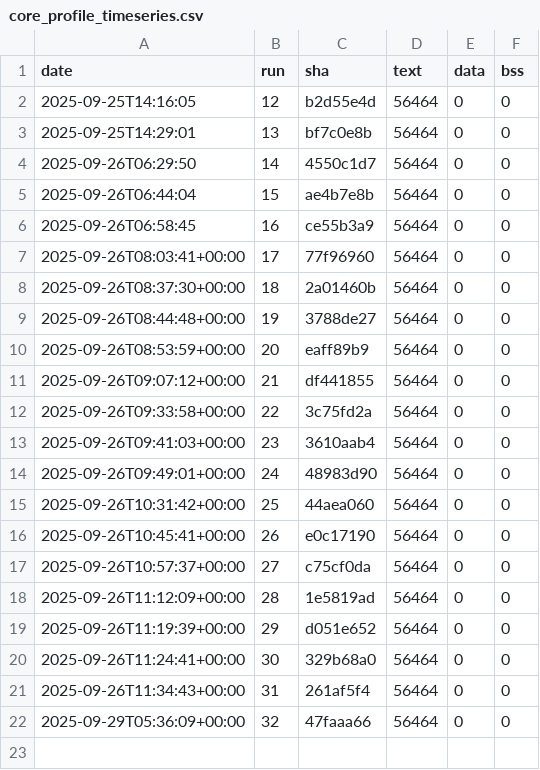
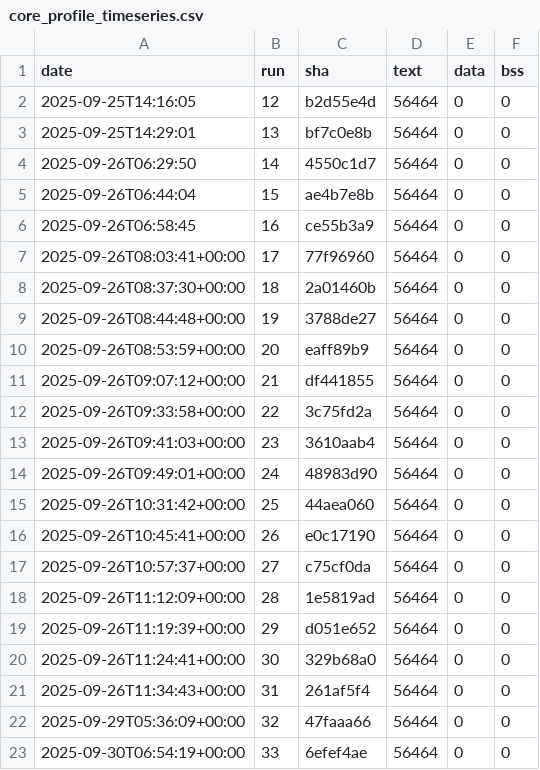
Before and after one commit to eProsima/Micro-XRCE-DDS-Client, a CSV file: ci/metrics/memory/core_profile_timeseries.csv, drawn as a sheet.

```diff
--- a/ci/metrics/memory/core_profile_timeseries.csv
+++ b/ci/metrics/memory/core_profile_timeseries.csv
@@ -22 +22,2 @@ date,run,sha,text,data,bss
 2025-09-29T05:36:09+00:00,32,47faaa66,56464,0,0
+2025-09-30T06:54:19+00:00,33,6efef4ae,56464,0,0
```
Also changed, not shown: ci/metrics/memory/complete_profile_timeseries.csv, ci/metrics/memory/profiles_bss_timeseries.csv, 3 other files.
